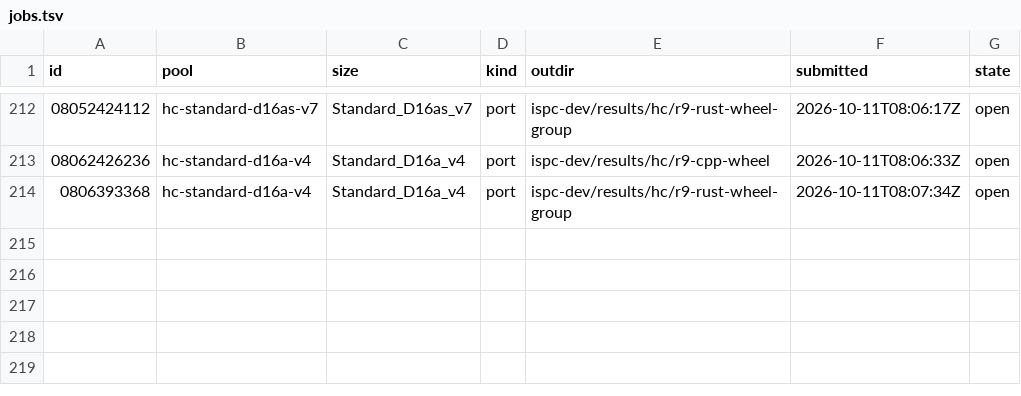
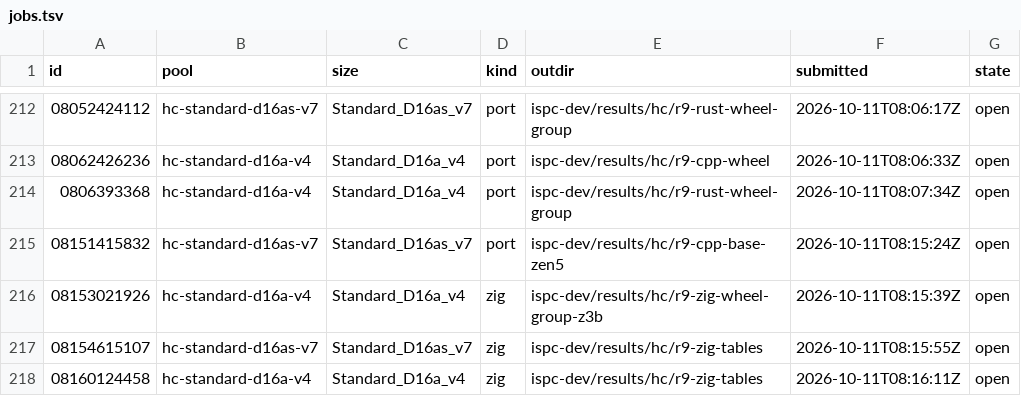
Before and after one commit to cauldnz/Primes, a TSV file: ispc-dev/results/hc/jobs.tsv, drawn as a sheet; only a part is shown, gaps mark what is left out; the diff names each change by its address in the sheet, - before the commit and + after, or states it on an @@ line.

```diff
--- a/ispc-dev/results/hc/jobs.tsv
+++ b/ispc-dev/results/hc/jobs.tsv
+row 215: 08151415832 | hc-standard-d16as-v7 | Standard_D16as_v7 | port | ispc-dev/results/hc/r9-cpp-base-zen5 | 2026-10-11T08:15:24Z | open
+row 216: 08153021926 | hc-standard-d16a-v4 | Standard_D16a_v4 | zig | ispc-dev/results/hc/r9-zig-wheel-group-z3b | 2026-10-11T08:15:39Z | open
+row 217: 08154615107 | hc-standard-d16as-v7 | Standard_D16as_v7 | zig | ispc-dev/results/hc/r9-zig-tables | 2026-10-11T08:15:55Z | open
+row 218: 08160124458 | hc-standard-d16a-v4 | Standard_D16a_v4 | zig | ispc-dev/results/hc/r9-zig-tables | 2026-10-11T08:16:11Z | open
```
Also changed, not shown: 7 other files.
